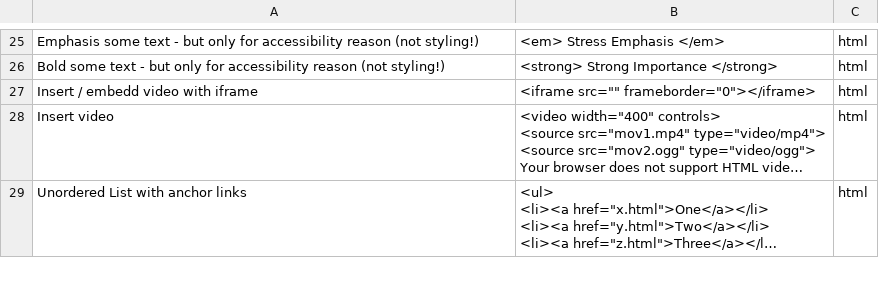
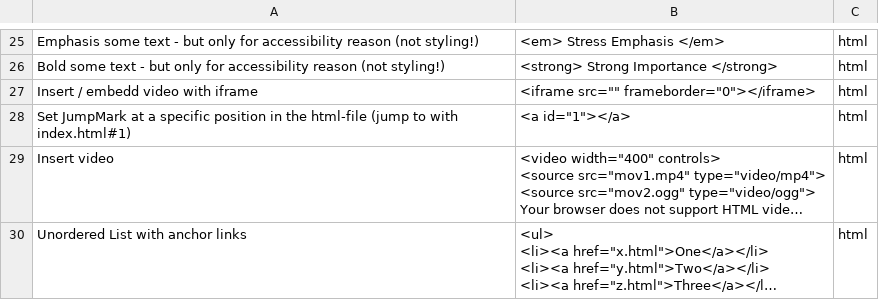
Before and after one commit to Rapid1898-code/Learning-Documentation, a CSV file: html.csv, drawn as a sheet; only a part is shown, gaps mark what is left out; long unchanged cells end in …; the diff names each change by its address in the sheet, - before the commit and + after, or states it on an @@ line.

```diff
--- a/html.csv
+++ b/html.csv
+row 28: Set JumpMark at a specific position in the html-file (jump to with index.html#1) | <a id="1"></a> | html
```
Also changed, not shown: css.csv, git.csv, 11 other files.
